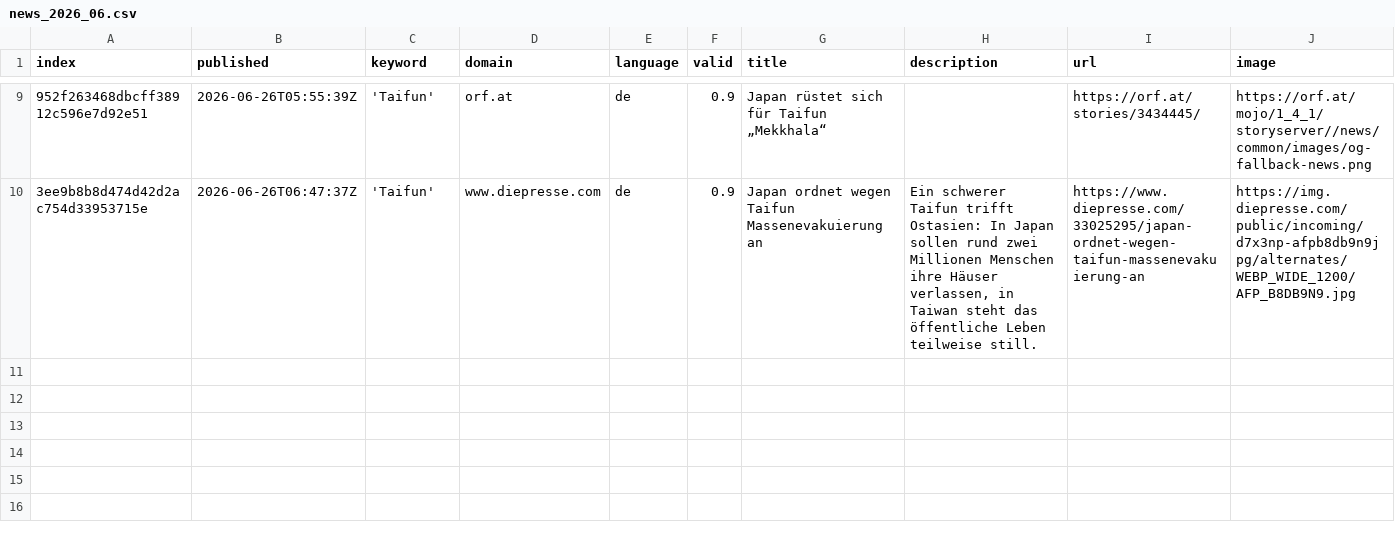
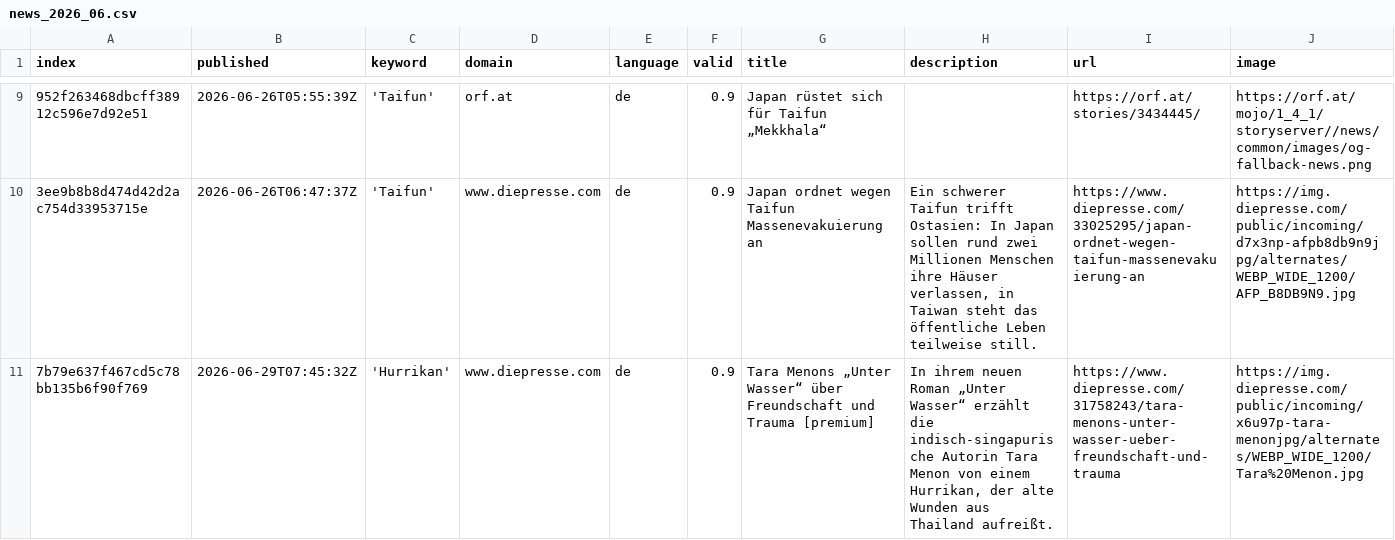
Before and after one commit to liese97-news/HurricaneIsComing, a CSV file: csv/news_2026_06.csv, drawn as a sheet; only a part is shown, gaps mark what is left out; rows hold the shown columns only; the diff names each change by its address in the sheet, - before the commit and + after, or states it on an @@ line.

```diff
--- a/csv/news_2026_06.csv
+++ b/csv/news_2026_06.csv
+row 11: 7b79e637f467cd5c78bb135b6f90f769 | 2026-06-29T07:45:32Z | 'Hurrikan' | www.diepresse.com | de | 0.9 | Tara Menons „Unter Wasser“ über Freundschaft und Trauma [premium] | In ihrem neuen Roman „Unter Wasser“ erzählt die indisch-singapurische Autorin Tara Menon von einem Hurrikan, der alte Wunden aus Thailand aufreißt. | https://www.diepresse.com/31758243/tara-menons-unter-wasser-ueber-freundschaft-und-trauma | https://img.diepresse.com/public/incoming/x6u97p-tara-menonjpg/alternates/WEBP_WIDE_1200/Tara%20Menon.jpg
```
Also changed, not shown: keywords.csv.
